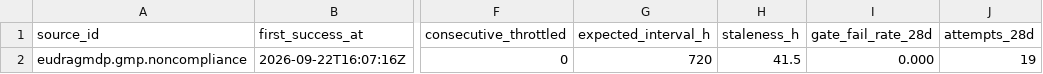
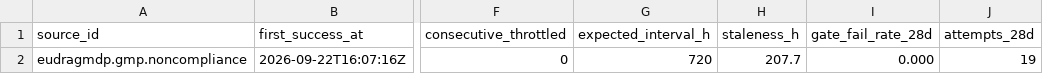
Before and after one commit to q3dresearch/wss-gmp-noncompliance, a CSV file: health/health.csv, drawn as a sheet; only a part is shown, gaps mark what is left out; the diff names each change by its address in the sheet, - before the commit and + after, or states it on an @@ line.

```diff
--- a/health/health.csv
+++ b/health/health.csv
-H2 (staleness_h): 41.5
+H2 (staleness_h): 207.7
```
Also changed, not shown: 1 other file.
